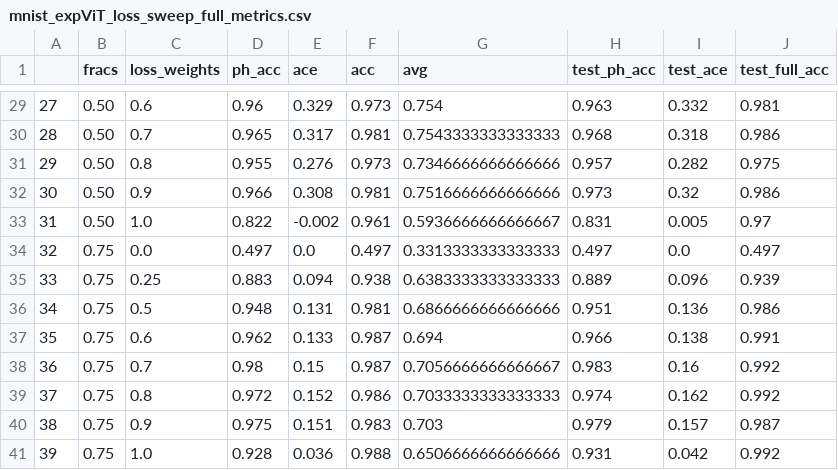
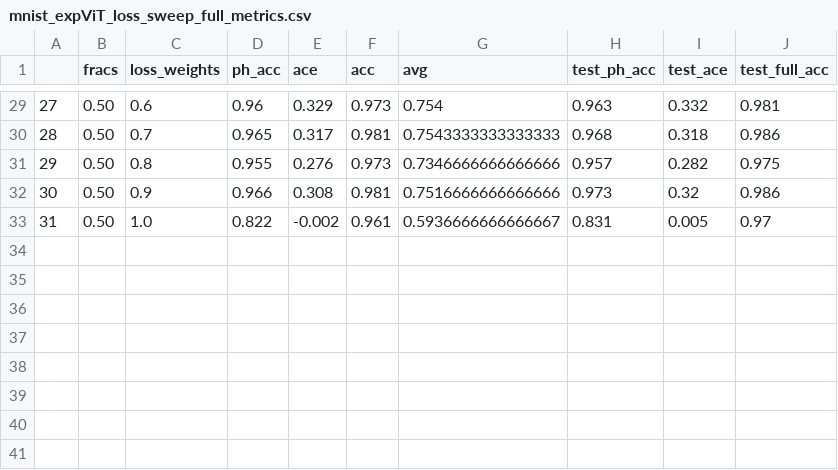
Before and after one commit to mvrl/CAT-XPLAIN, a CSV file: MNIST_FMNIST_CIFAR/csv_results/mnist_expViT_loss_sweep_full_metrics.csv, drawn as a sheet; only a part is shown, gaps mark what is left out; the diff names each change by its address in the sheet, - before the commit and + after, or states it on an @@ line.

```diff
--- a/MNIST_FMNIST_CIFAR/csv_results/mnist_expViT_loss_sweep_full_metrics.csv
+++ b/MNIST_FMNIST_CIFAR/csv_results/mnist_expViT_loss_sweep_full_metrics.csv
-row 34: 32 | 0.75 | 0.0 | 0.497 | 0.0 | 0.497 | 0.3313333333333333 | 0.497 | 0.0 | 0.497
-row 35: 33 | 0.75 | 0.25 | 0.883 | 0.094 | 0.938 | 0.6383333333333333 | 0.889 | 0.096 | 0.939
-row 36: 34 | 0.75 | 0.5 | 0.948 | 0.131 | 0.981 | 0.6866666666666666 | 0.951 | 0.136 | 0.986
-row 37: 35 | 0.75 | 0.6 | 0.962 | 0.133 | 0.987 | 0.694 | 0.966 | 0.138 | 0.991
-row 38: 36 | 0.75 | 0.7 | 0.98 | 0.15 | 0.987 | 0.7056666666666667 | 0.983 | 0.16 | 0.992
-row 39: 37 | 0.75 | 0.8 | 0.972 | 0.152 | 0.986 | 0.7033333333333333 | 0.974 | 0.162 | 0.992
-row 40: 38 | 0.75 | 0.9 | 0.975 | 0.151 | 0.983 | 0.703 | 0.979 | 0.157 | 0.987
-row 41: 39 | 0.75 | 1.0 | 0.928 | 0.036 | 0.988 | 0.6506666666666666 | 0.931 | 0.042 | 0.992
```
Also changed, not shown: MNIST_FMNIST_CIFAR/csv_results/cifar_expViT_loss_sweep_full_metrics.csv, MNIST_FMNIST_CIFAR/csv_results/fmnist_expViT_loss_sweep_full_metrics.csv, 4 other files.
